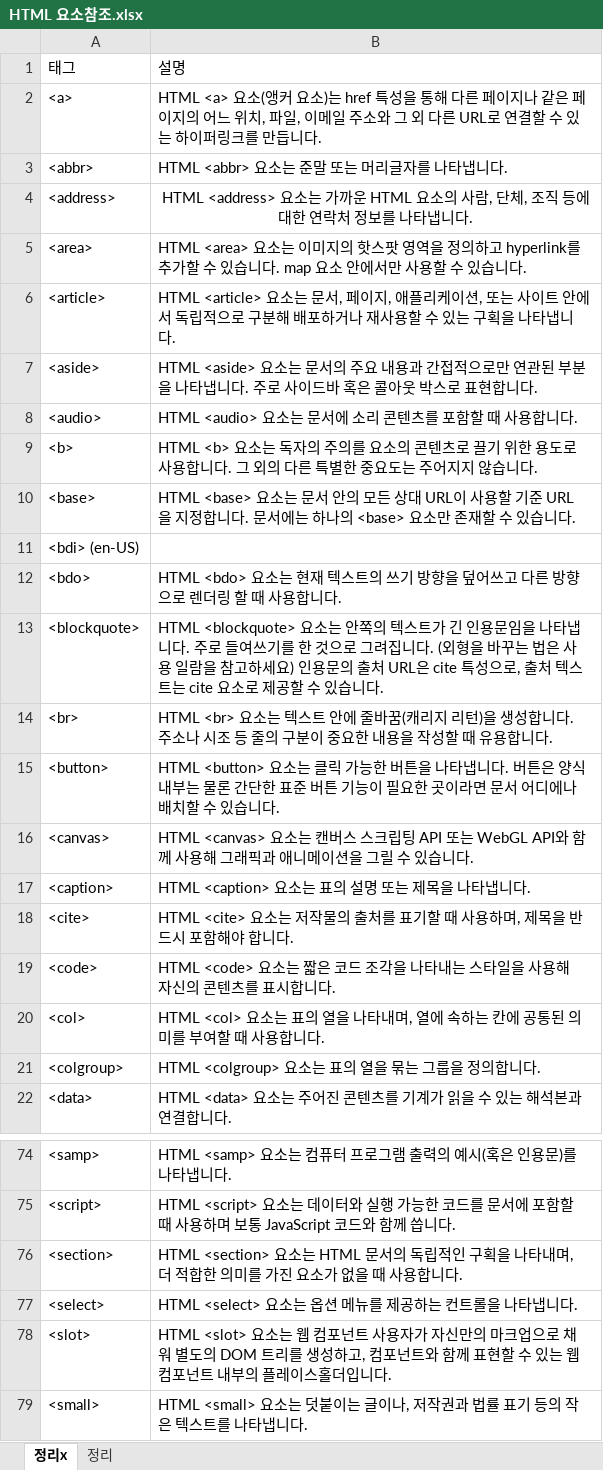
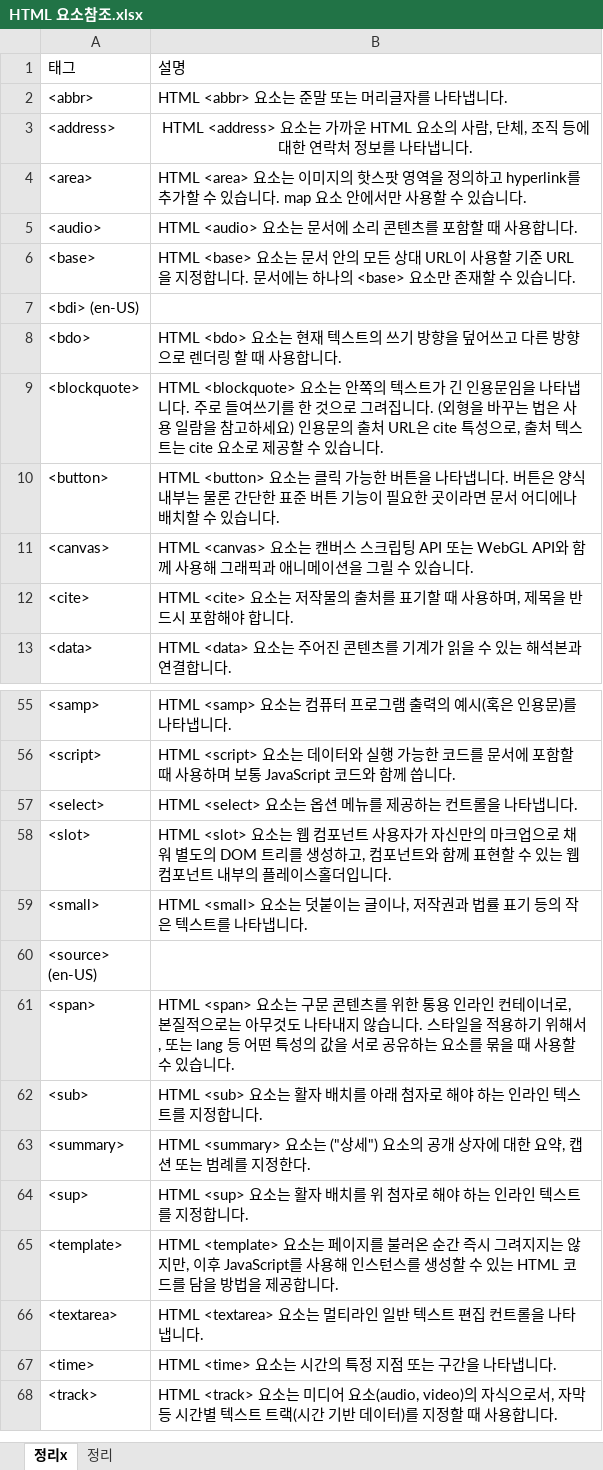
Before and after one commit to HeebongYu/webs_class, an Excel workbook: 참조/HTML 요소참조.xlsx, sheet 정리x, drawn as a sheet; only a part is shown, gaps mark what is left out; the shorter side is filled out with more unchanged rows; values as stored, in another font and other column widths than the file's, no borders; the diff covers the shown part only; the diff names each change by its address in the sheet, - before the commit and + after, or states it on an @@ line.

```diff
--- a/참조/HTML 요소참조.xlsx (sheet 정리x)
+++ b/참조/HTML 요소참조.xlsx (sheet 정리x)
-row 2: <a> | HTML <a> 요소(앵커 요소)는 href 특성을 통해 다른 페이지나 같은 페이지의 어느 위치, 파일, 이메일 주소와 그 외 다른 URL로 연결할 수 있는 하이퍼링크를 만듭니다.
-row 6: <article> | HTML <article> 요소는 문서, 페이지, 애플리케이션, 또는 사이트 안에서 독립적으로 구분해 배포하거나 재사용할 수 있는 구획을 나타냅니다.
-row 7: <aside> | HTML <aside> 요소는 문서의 주요 내용과 간접적으로만 연관된 부분을 나타냅니다. 주로 사이드바 혹은 콜아웃 박스로 표현합니다.
-row 9: <b> | HTML <b> 요소는 독자의 주의를 요소의 콘텐츠로 끌기 위한 용도로 사용합니다. 그 외의 다른 특별한 중요도는 주어지지 않습니다.
-row 14: <br> | HTML <br> 요소는 텍스트 안에 줄바꿈(캐리지 리턴)을 생성합니다. 주소나 시조 등 줄의 구분이 중요한 내용을 작성할 때 유용합니다.
-row 17: <caption> | HTML <caption> 요소는 표의 설명 또는 제목을 나타냅니다.
-row 19: <code> | HTML <code> 요소는 짧은 코드 조각을 나타내는 스타일을 사용해 자신의 콘텐츠를 표시합니다.
-row 20: <col> | HTML <col> 요소는 표의 열을 나타내며, 열에 속하는 칸에 공통된 의미를 부여할 때 사용합니다.
-row 21: <colgroup> | HTML <colgroup> 요소는 표의 열을 묶는 그룹을 정의합니다.
-row 76: <section> | HTML <section> 요소는 HTML 문서의 독립적인 구획을 나타내며, 더 적합한 의미를 가진 요소가 없을 때 사용합니다.
```
Also changed, not shown: 19 removed rows elsewhere in this sheet, sheet 정리, 2 other files.
